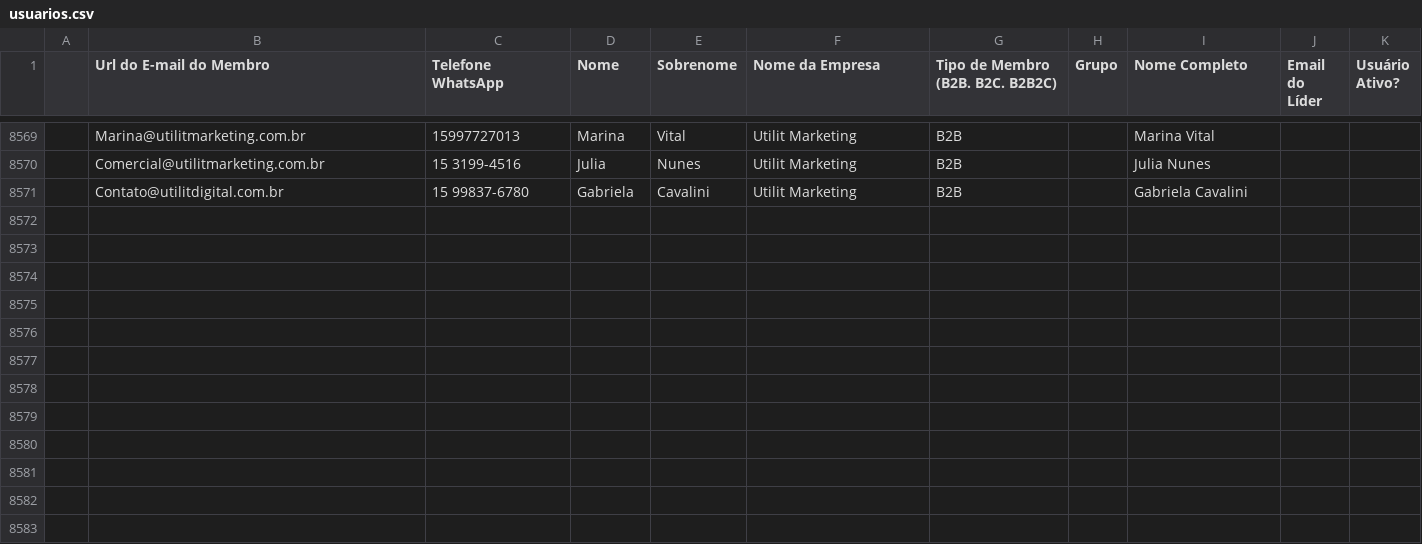
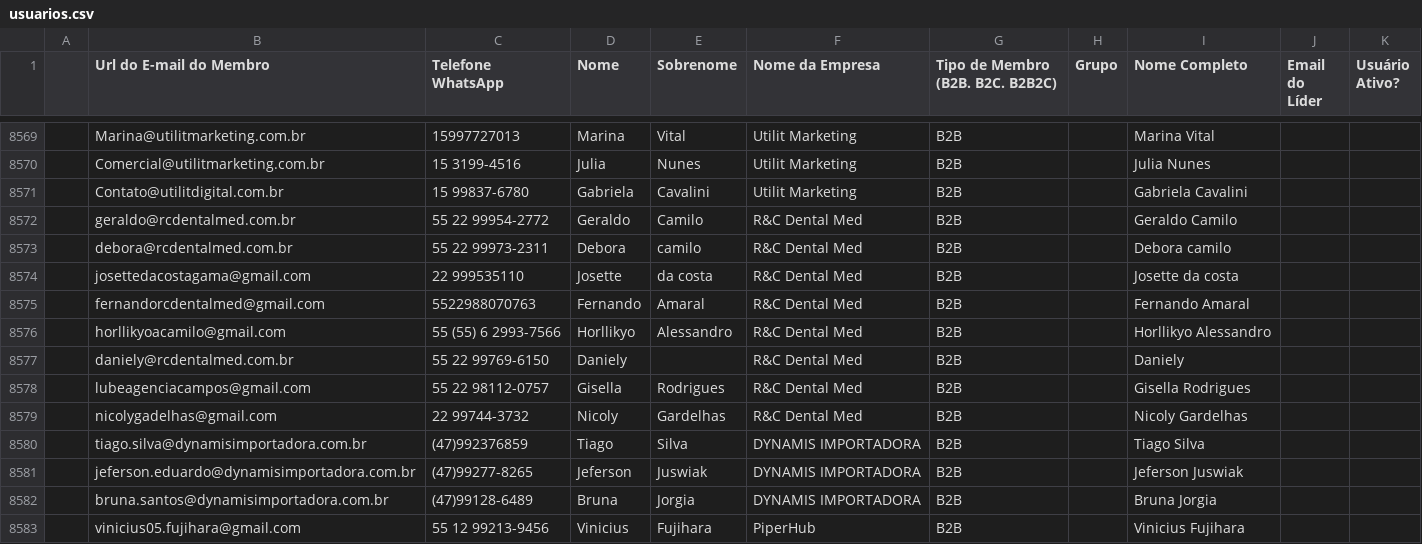
Before and after one commit to guiweissbock-cpu/pipelovers-engajamento, a CSV file: usuarios.csv, drawn as a sheet; only a part is shown, gaps mark what is left out; the diff covers the shown part only; the diff names each change by its address in the sheet, - before the commit and + after, or states it on an @@ line.

Commit message:
Add files via upload

```diff
--- a/usuarios.csv
+++ b/usuarios.csv
+row 8572:  | geraldo@rcdentalmed.com.br | 55 22 99954-2772 | Geraldo | Camilo | R&C Dental Med | B2B |  | Geraldo Camilo
+row 8573:  | debora@rcdentalmed.com.br | 55 22 99973-2311 | Debora | camilo | R&C Dental Med | B2B |  | Debora camilo
+row 8574:  | josettedacostagama@gmail.com | 22 999535110 | Josette | da costa | R&C Dental Med | B2B |  | Josette da costa
+row 8575:  | fernandorcdentalmed@gmail.com | 5522988070763 | Fernando | Amaral | R&C Dental Med | B2B |  | Fernando Amaral
+row 8576:  | horllikyoacamilo@gmail.com | 55 (55) 6 2993-7566 | Horllikyo | Alessandro | R&C Dental Med | B2B |  | Horllikyo Alessandro
+row 8577:  | daniely@rcdentalmed.com.br | 55 22 99769-6150 | Daniely |  | R&C Dental Med | B2B |  | Daniely
+row 8578:  | lubeagenciacampos@gmail.com | 55 22 98112-0757 | Gisella | Rodrigues | R&C Dental Med | B2B |  | Gisella Rodrigues
+row 8579:  | nicolygadelhas@gmail.com | 22 99744-3732 | Nicoly | Gardelhas | R&C Dental Med | B2B |  | Nicoly Gardelhas
+row 8580:  | tiago.silva@dynamisimportadora.com.br | (47)992376859 | Tiago | Silva | DYNAMIS IMPORTADORA | B2B |  | Tiago Silva
+row 8581:  | jeferson.eduardo@dynamisimportadora.com.br | (47)99277-8265 | Jeferson | Juswiak | DYNAMIS IMPORTADORA | B2B |  | Jeferson Juswiak
+row 8582:  | bruna.santos@dynamisimportadora.com.br | (47)99128-6489 | Bruna | Jorgia | DYNAMIS IMPORTADORA | B2B |  | Bruna Jorgia
+row 8583:  | vinicius05.fujihara@gmail.com | 55 12 99213-9456 | Vinicius | Fujihara | PiperHub | B2B |  | Vinicius Fujihara
```
Also changed, not shown: 14 added rows, 3 removed rows and 12 edited cells elsewhere in this file.
